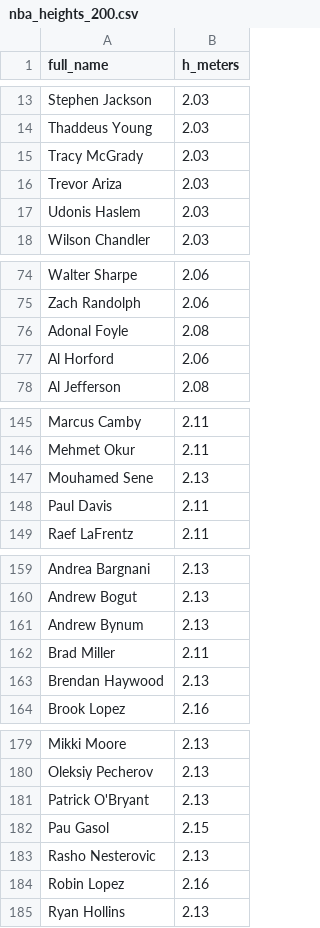
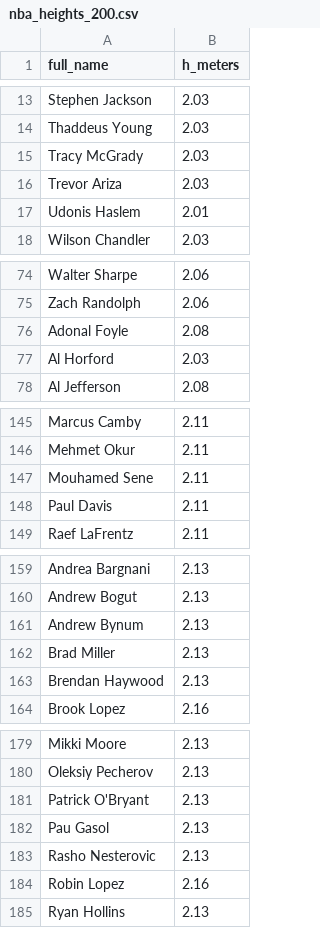
Before and after one commit to ZhaoFuheng/OrderByLLM, a CSV file: data/nba_heights_200.csv, drawn as a sheet; only a part is shown, gaps mark what is left out.

```diff
--- a/data/nba_heights_200.csv
+++ b/data/nba_heights_200.csv
@@ -16,3 +16,3 @@ Tracy McGrady,2.03
 Trevor Ariza,2.03
-Udonis Haslem,2.03
+Udonis Haslem,2.01
 Wilson Chandler,2.03
@@ -76,3 +76,3 @@ Zach Randolph,2.06
 Adonal Foyle,2.08
-Al Horford,2.06
+Al Horford,2.03
 Al Jefferson,2.08
@@ -146,3 +146,3 @@ Marcus Camby,2.11
 Mehmet Okur,2.11
-Mouhamed Sene,2.13
+Mouhamed Sene,2.11
 Paul Davis,2.11
@@ -161,3 +161,3 @@ Andrew Bogut,2.13
 Andrew Bynum,2.13
-Brad Miller,2.11
+Brad Miller,2.13
 Brendan Haywood,2.13
@@ -181,3 +181,3 @@ Oleksiy Pecherov,2.13
 Patrick O'Bryant,2.13
-Pau Gasol,2.15
+Pau Gasol,2.13
 Rasho Nesterovic,2.13
```
Also changed, not shown: 20 other files.
